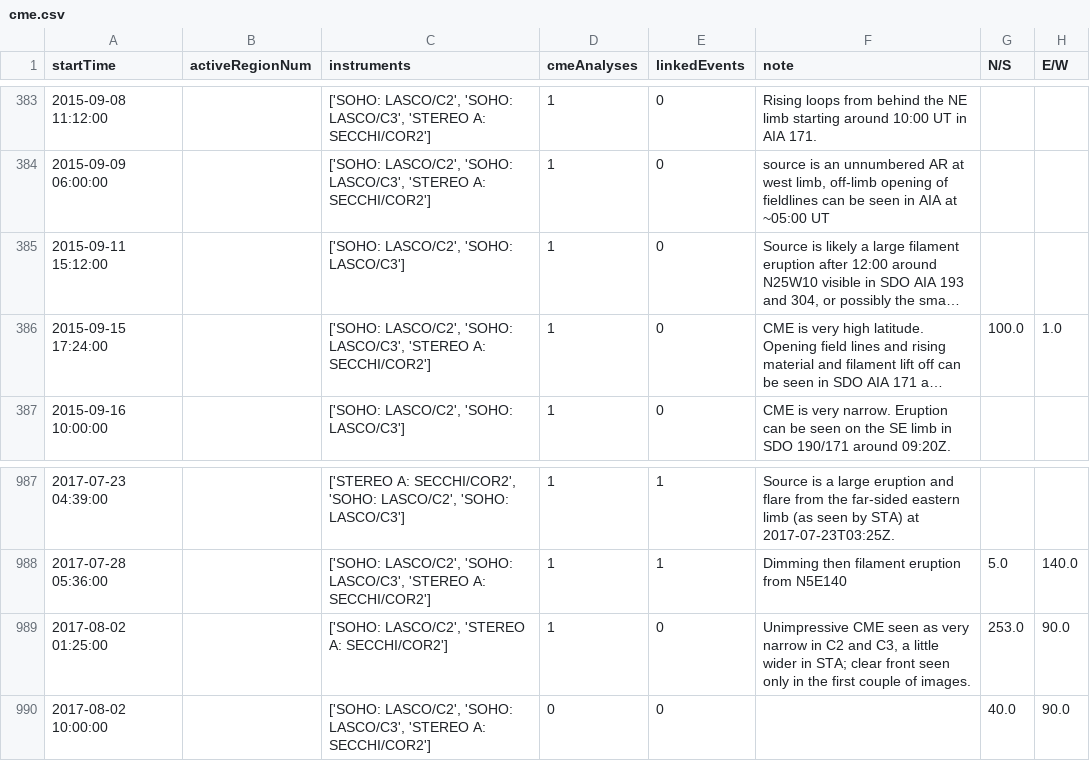
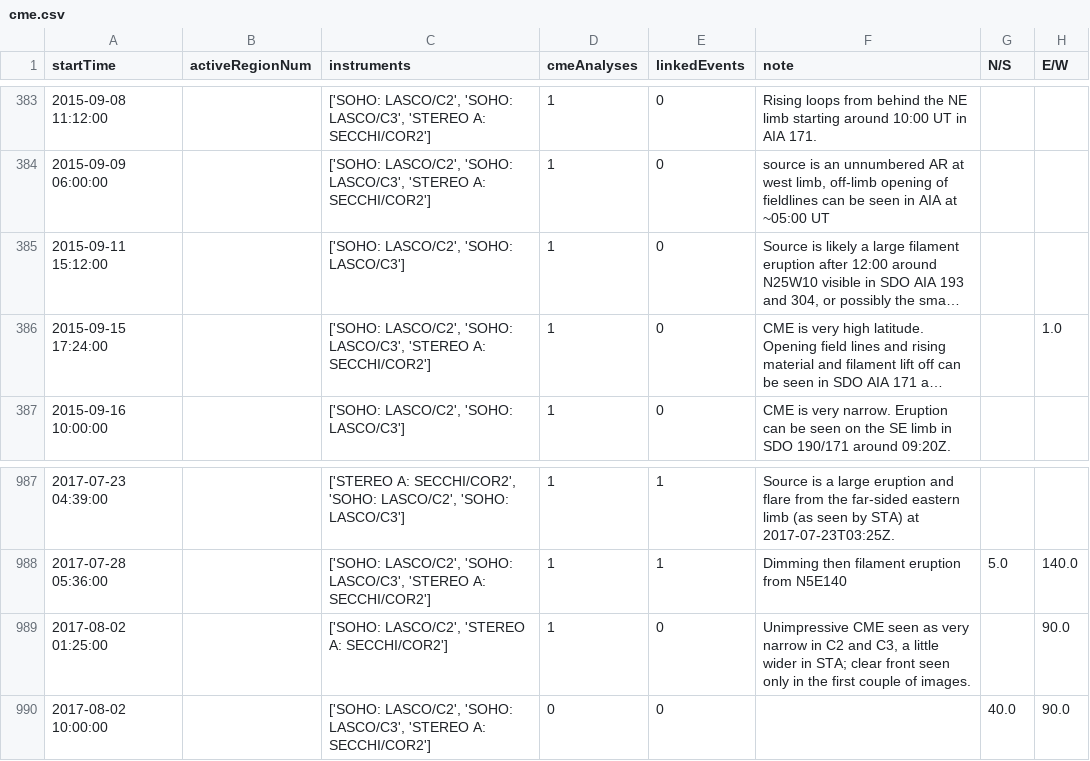
Before and after one commit to DavidBarnett0/data301_project, a CSV file: cme.csv, drawn as a sheet; only a part is shown, gaps mark what is left out; long unchanged cells end in …; the diff names each change by its address in the sheet, - before the commit and + after, or states it on an @@ line.

Commit message:
Add files via upload

```diff
--- a/cme.csv
+++ b/cme.csv
-G386 (N/S): 100.0
+G386 (N/S): (empty)
-G989 (N/S): 253.0
+G989 (N/S): (empty)
```
